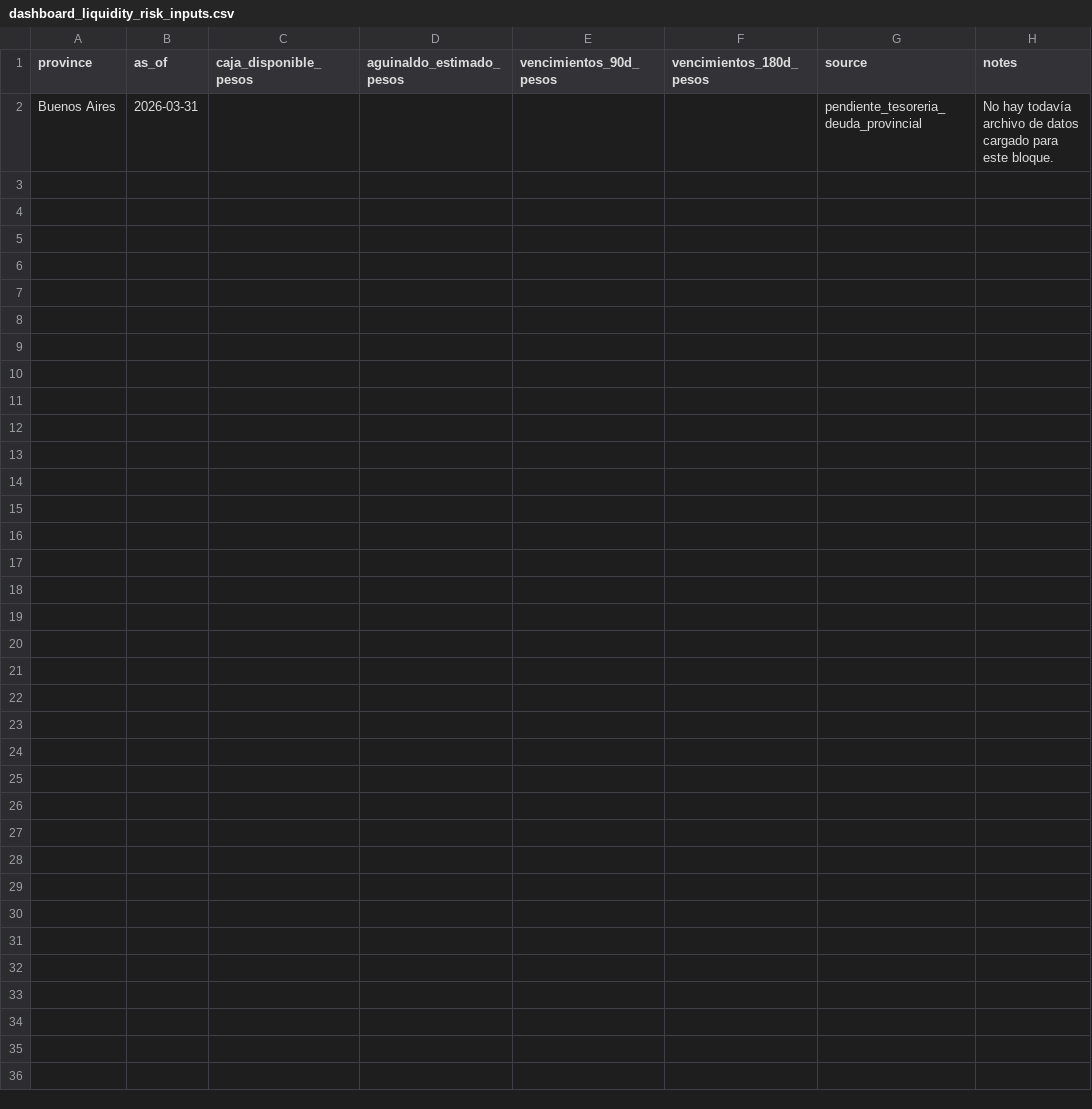
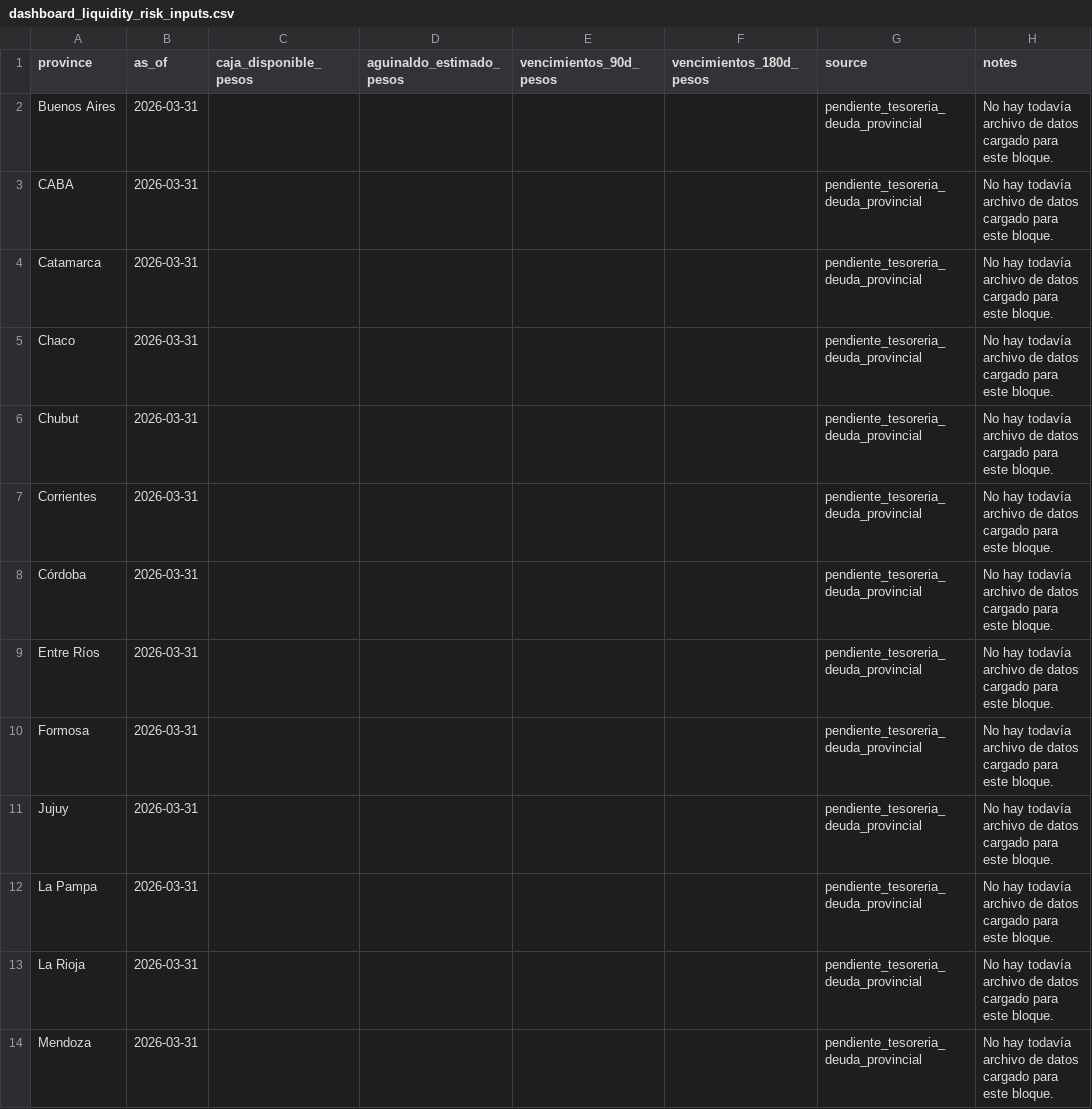
Before and after one commit to federico18pellegrini-ux/tablero-fiscal-provincias, a CSV file: dashboard_liquidity_risk_inputs.csv, drawn as a sheet; only a part is shown; the diff covers the shown part only.

Commit message:
Seed mínimos inputs 2025 y limpiar duplicado en escenarios

```diff
--- a/dashboard_liquidity_risk_inputs.csv
+++ b/dashboard_liquidity_risk_inputs.csv
@@ -2 +2,13 @@ province,as_of,caja_disponible_pesos,aguinaldo_estimado_pesos,vencimientos_90d_p
 Buenos Aires,2026-03-31,,,,,pendiente_tesoreria_deuda_provincial,No hay todavía archivo de datos cargado para este bloque.
+CABA,2026-03-31,,,,,pendiente_tesoreria_deuda_provincial,No hay todavía archivo de datos cargado para este bloque.
+Catamarca,2026-03-31,,,,,pendiente_tesoreria_deuda_provincial,No hay todavía archivo de datos cargado para este bloque.
+Chaco,2026-03-31,,,,,pendiente_tesoreria_deuda_provincial,No hay todavía archivo de datos cargado para este bloque.
+Chubut,2026-03-31,,,,,pendiente_tesoreria_deuda_provincial,No hay todavía archivo de datos cargado para este bloque.
+Corrientes,2026-03-31,,,,,pendiente_tesoreria_deuda_provincial,No hay todavía archivo de datos cargado para este bloque.
+Córdoba,2026-03-31,,,,,pendiente_tesoreria_deuda_provincial,No hay todavía archivo de datos cargado para este bloque.
+Entre Ríos,2026-03-31,,,,,pendiente_tesoreria_deuda_provincial,No hay todavía archivo de datos cargado para este bloque.
+Formosa,2026-03-31,,,,,pendiente_tesoreria_deuda_provincial,No hay todavía archivo de datos cargado para este bloque.
+Jujuy,2026-03-31,,,,,pendiente_tesoreria_deuda_provincial,No hay todavía archivo de datos cargado para este bloque.
+La Pampa,2026-03-31,,,,,pendiente_tesoreria_deuda_provincial,No hay todavía archivo de datos cargado para este bloque.
+La Rioja,2026-03-31,,,,,pendiente_tesoreria_deuda_provincial,No hay todavía archivo de datos cargado para este bloque.
+Mendoza,2026-03-31,,,,,pendiente_tesoreria_deuda_provincial,No hay todavía archivo de datos cargado para este bloque.
```
Also changed, not shown: 11 added rows elsewhere in this file, informacion_consolidada_2025_normalizado.csv, 4 other files.
